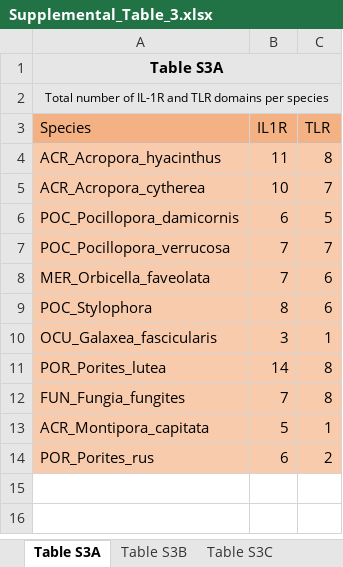
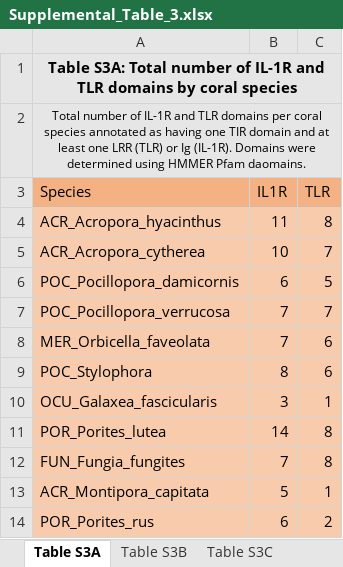
Before and after one commit to zaneveld/GCMP_genomics, an Excel workbook: Analysis/Genomics_manuscript_TIR/Supplemental_Figures/Supplemental_Table_3.xlsx, sheet Table S3A, drawn as a sheet; values as stored, in another font and other column widths than the file's, no borders; the diff names each change by its address in the sheet, - before the commit and + after, or states it on an @@ line.

Commit message:
Added the updated version of Supplemental Table 3.

```diff
--- a/Analysis/Genomics_manuscript_TIR/Supplemental_Figures/Supplemental_Table_3.xlsx (sheet Table S3A)
+++ b/Analysis/Genomics_manuscript_TIR/Supplemental_Figures/Supplemental_Table_3.xlsx (sheet Table S3A)
-A1 (Species): Table S3A
+A1 (Species): Table S3A: Total number of IL-1R and TLR domains by coral species
-A2 (Species): …domains per species
+A2 (Species): …domains per coral species annotated as having one TIR domain and at least one LRR (TLR) or Ig (IL-1R). Domains were determined using HMMER Pfam daomains.
```
Also changed, not shown: sheet Table S3C, sheet Table S3B.
